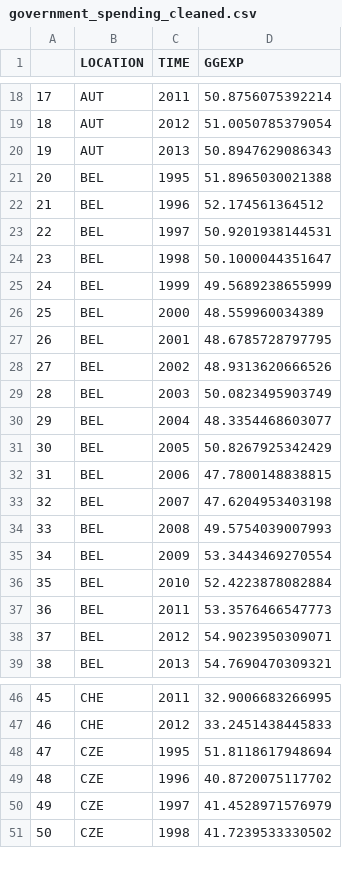
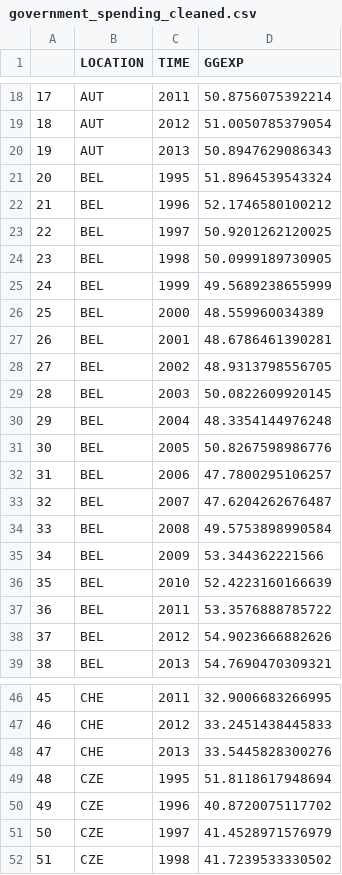
Before and after one commit to davidpham87/public_employment_analysis, a CSV file: PublicEmploymentAnalysis/data/government_spending_cleaned.csv, drawn as a sheet; only a part is shown, gaps mark what is left out; addresses are those after the commit; the diff names each change by its address in the sheet, - before the commit and + after, or states it on an @@ line.

```diff
--- a/PublicEmploymentAnalysis/data/government_spending_cleaned.csv
+++ b/PublicEmploymentAnalysis/data/government_spending_cleaned.csv
-D21 (GGEXP): 51.8965030021388
+D21 (GGEXP): 51.8964539543324
-D22 (GGEXP): 52.174561364512
+D22 (GGEXP): 52.1746580100212
-D23 (GGEXP): 50.9201938144531
+D23 (GGEXP): 50.9201262120025
-D24 (GGEXP): 50.1000044351647
+D24 (GGEXP): 50.0999189730905
-D27 (GGEXP): 48.6785728797795
+D27 (GGEXP): 48.6786461390281
-D28 (GGEXP): 48.9313620666526
+D28 (GGEXP): 48.9313798556705
-D29 (GGEXP): 50.0823495903749
+D29 (GGEXP): 50.0822609920145
-D30 (GGEXP): 48.3354468603077
+D30 (GGEXP): 48.3354144976248
-D31 (GGEXP): 50.8267925342429
+D31 (GGEXP): 50.8267598986776
-D32 (GGEXP): 47.7800148838815
+D32 (GGEXP): 47.7800295106257
-D33 (GGEXP): 47.6204953403198
+D33 (GGEXP): 47.6204262676487
-D34 (GGEXP): 49.5754039007993
+D34 (GGEXP): 49.5753898990584
-D35 (GGEXP): 53.3443469270554
+D35 (GGEXP): 53.344362221566
-D36 (GGEXP): 52.4223878082884
+D36 (GGEXP): 52.4223160166639
-D37 (GGEXP): 53.3576466547773
+D37 (GGEXP): 53.3576888785722
-D38 (GGEXP): 54.9023950309071
+D38 (GGEXP): 54.9023666882626
+row 48: 47 | CHE | 2013 | 33.5445828300276
@@ column A renumbered from row 49 down @@
```
Also changed, not shown: PublicEmploymentAnalysis/data/government_spending.csv, PublicEmploymentAnalysis/data/oecdDataLinks.csv, 5 other files.
